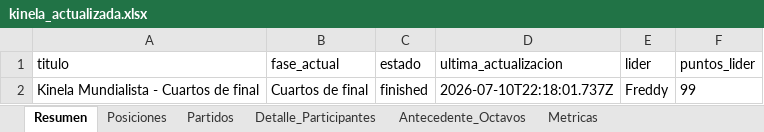
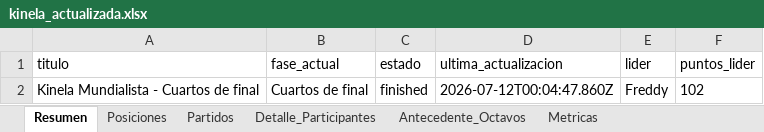
Before and after one commit to jjcayito/kinela-mundialista, an Excel workbook: docs/kinela_actualizada.xlsx, sheet Resumen, drawn as a sheet; values as stored, in another font and other column widths than the file's, no borders; the diff names each change by its address in the sheet, - before the commit and + after, or states it on an @@ line.

```diff
--- a/docs/kinela_actualizada.xlsx (sheet Resumen)
+++ b/docs/kinela_actualizada.xlsx (sheet Resumen)
-D2 (ultima_actualizacion): 2026-07-10T22:18:01.737Z
+D2 (ultima_actualizacion): 2026-07-12T00:04:47.860Z
-F2 (puntos_lider): 99
+F2 (puntos_lider): 102
```
Also changed, not shown: sheet Posiciones, sheet Detalle_Participantes, sheet Partidos, sheet Metricas, 1 other file.
